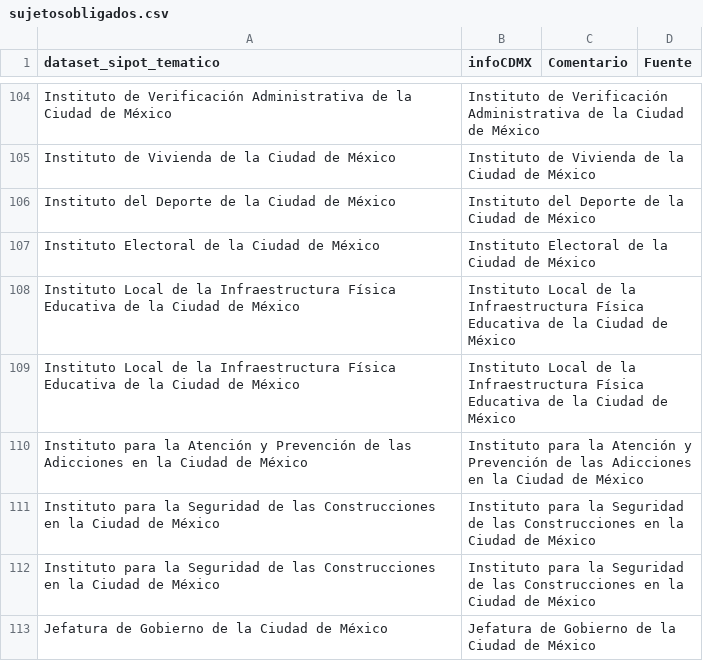
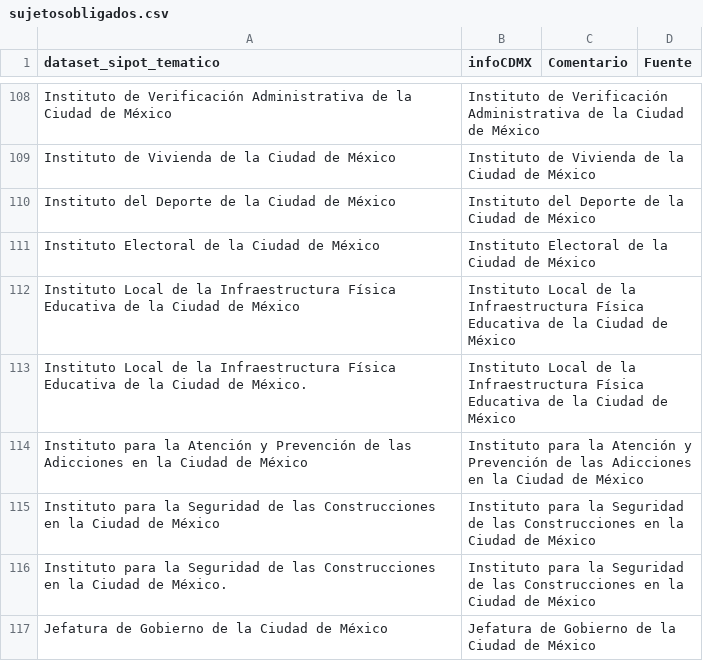
Before and after one commit to Abrimos-info/infocdmx-gender-parser, a CSV file: sujetosobligados.csv, drawn as a sheet; only a part is shown, gaps mark what is left out; the diff covers the shown part only.

```diff
--- a/sujetosobligados.csv
+++ b/sujetosobligados.csv
@@ -108,6 +112,6 @@ Instituto Electoral de la Ciudad de México,Instituto Electoral de la Ciudad de
 Instituto Local de la Infraestructura Física Educativa de la Ciudad de México,Instituto Local de la Infraestructura Física Educativa de la Ciudad de México,,
-Instituto Local de la Infraestructura Física Educativa de la Ciudad de México,Instituto Local de la Infraestructura Física Educativa de la Ciudad de México,,
+Instituto Local de la Infraestructura Física Educativa de la Ciudad de México.,Instituto Local de la Infraestructura Física Educativa de la Ciudad de México,,
 Instituto para la Atención y Prevención de las Adicciones en la Ciudad de México,Instituto para la Atención y Prevención de las Adicciones en la Ciudad de México,,
 Instituto para la Seguridad de las Construcciones en la Ciudad de México,Instituto para la Seguridad de las Construcciones en la Ciudad de México,,
-Instituto para la Seguridad de las Construcciones en la Ciudad de México,Instituto para la Seguridad de las Construcciones en la Ciudad de México,,
+Instituto para la Seguridad de las Construcciones en la Ciudad de México.,Instituto para la Seguridad de las Construcciones en la Ciudad de México,,
 Jefatura de Gobierno de la Ciudad de México,Jefatura de Gobierno de la Ciudad de México,,
```
Also changed, not shown: 4 added rows and 3 edited cells elsewhere in this file, 1 other file.
